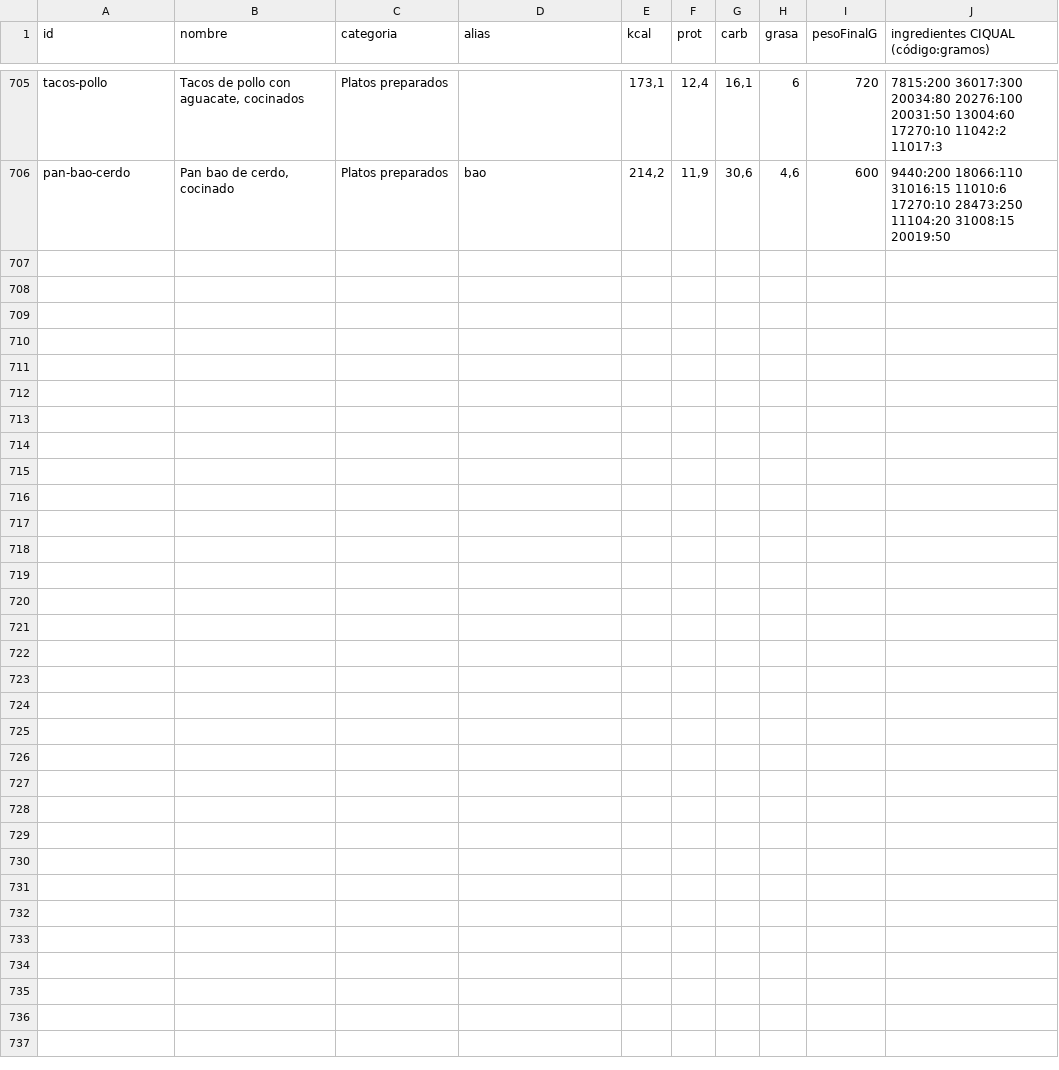
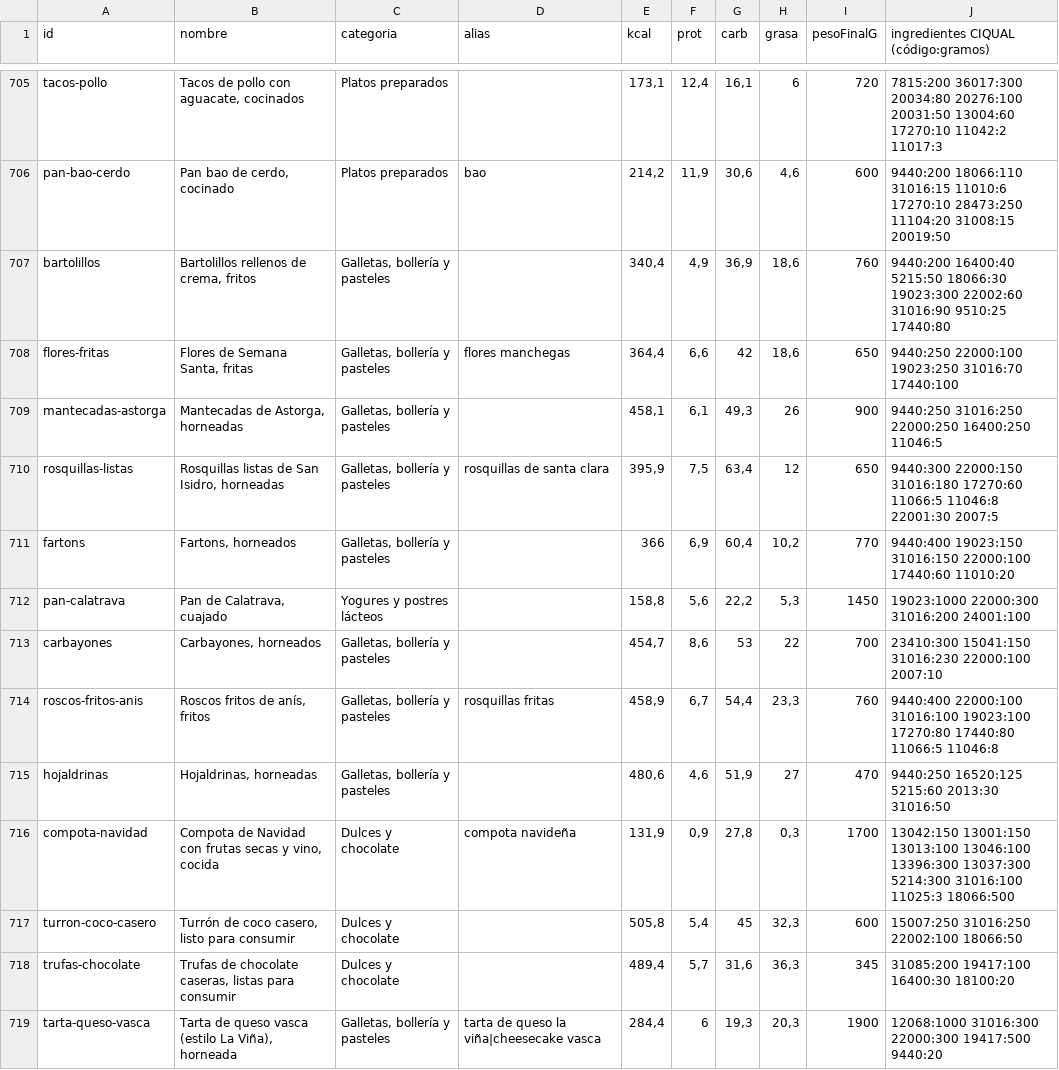
Before and after one commit to vtinezdev/appfit, a CSV file: scripts/catalogo/informes/tipicos-espanoles-2026-10-26.csv, drawn as a sheet; only a part is shown, gaps mark what is left out.

```diff
--- a/scripts/catalogo/informes/tipicos-espanoles-2026-10-26.csv
+++ b/scripts/catalogo/informes/tipicos-espanoles-2026-10-26.csv
@@ -706 +706,14 @@ tacos-pollo;Tacos de pollo con aguacate, cocinados;Platos preparados;;173,1;12,4
 pan-bao-cerdo;Pan bao de cerdo, cocinado;Platos preparados;bao;214,2;11,9;30,6;4,6;600;9440:200 18066:110 31016:15 11010:6 17270:10 28473:250 11104:20 31008:15 20019:50
+bartolillos;Bartolillos rellenos de crema, fritos;Galletas, bollería y pasteles;;340,4;4,9;36,9;18,6;760;9440:200 16400:40 5215:50 18066:30 19023:300 22002:60 31016:90 9510:25 17440:80
+flores-fritas;Flores de Semana Santa, fritas;Galletas, bollería y pasteles;flores manchegas;364,4;6,6;42;18,6;650;9440:250 22000:100 19023:250 31016:70 17440:100
+mantecadas-astorga;Mantecadas de Astorga, horneadas;Galletas, bollería y pasteles;;458,1;6,1;49,3;26;900;9440:250 31016:250 22000:250 16400:250 11046:5
+rosquillas-listas;Rosquillas listas de San Isidro, horneadas;Galletas, bollería y pasteles;rosquillas de santa clara;395,9;7,5;63,4;12;650;9440:300 22000:150 31016:180 17270:60 11066:5 11046:8 22001:30 2007:5
+fartons;Fartons, horneados;Galletas, bollería y pasteles;;366;6,9;60,4;10,2;770;9440:400 19023:150 31016:150 22000:100 17440:60 11010:20
+pan-calatrava;Pan de Calatrava, cuajado;Yogures y postres lácteos;;158,8;5,6;22,2;5,3;1450;19023:1000 22000:300 31016:200 24001:100
+carbayones;Carbayones, horneados;Galletas, bollería y pasteles;;454,7;8,6;53;22;700;23410:300 15041:150 31016:230 22000:100 2007:10
+roscos-fritos-anis;Roscos fritos de anís, fritos;Galletas, bollería y pasteles;rosquillas fritas;458,9;6,7;54,4;23,3;760;9440:400 22000:100 31016:100 19023:100 17270:80 17440:80 11066:5 11046:8
+hojaldrinas;Hojaldrinas, horneadas;Galletas, bollería y pasteles;;480,6;4,6;51,9;27;470;9440:250 16520:125 5215:60 2013:30 31016:50
+compota-navidad;Compota de Navidad con frutas secas y vino, cocida;Dulces y chocolate;compota navideña;131,9;0,9;27,8;0,3;1700;13042:150 13001:150 13013:100 13046:100 13396:300 13037:300 5214:300 31016:100 11025:3 18066:500
+turron-coco-casero;Turrón de coco casero, listo para consumir;Dulces y chocolate;;505,8;5,4;45;32,3;600;15007:250 31016:250 22002:100 18066:50
+trufas-chocolate;Trufas de chocolate caseras, listas para consumir;Dulces y chocolate;;489,4;5,7;31,6;36,3;345;31085:200 19417:100 16400:30 18100:20
+tarta-queso-vasca;Tarta de queso vasca (estilo La Viña), horneada;Galletas, bollería y pasteles;tarta de queso la viña|cheesecake vasca;284,4;6;19,3;20,3;1900;12068:1000 31016:300 22000:300 19417:500 9440:20
```
Also changed, not shown: 8 other files.
